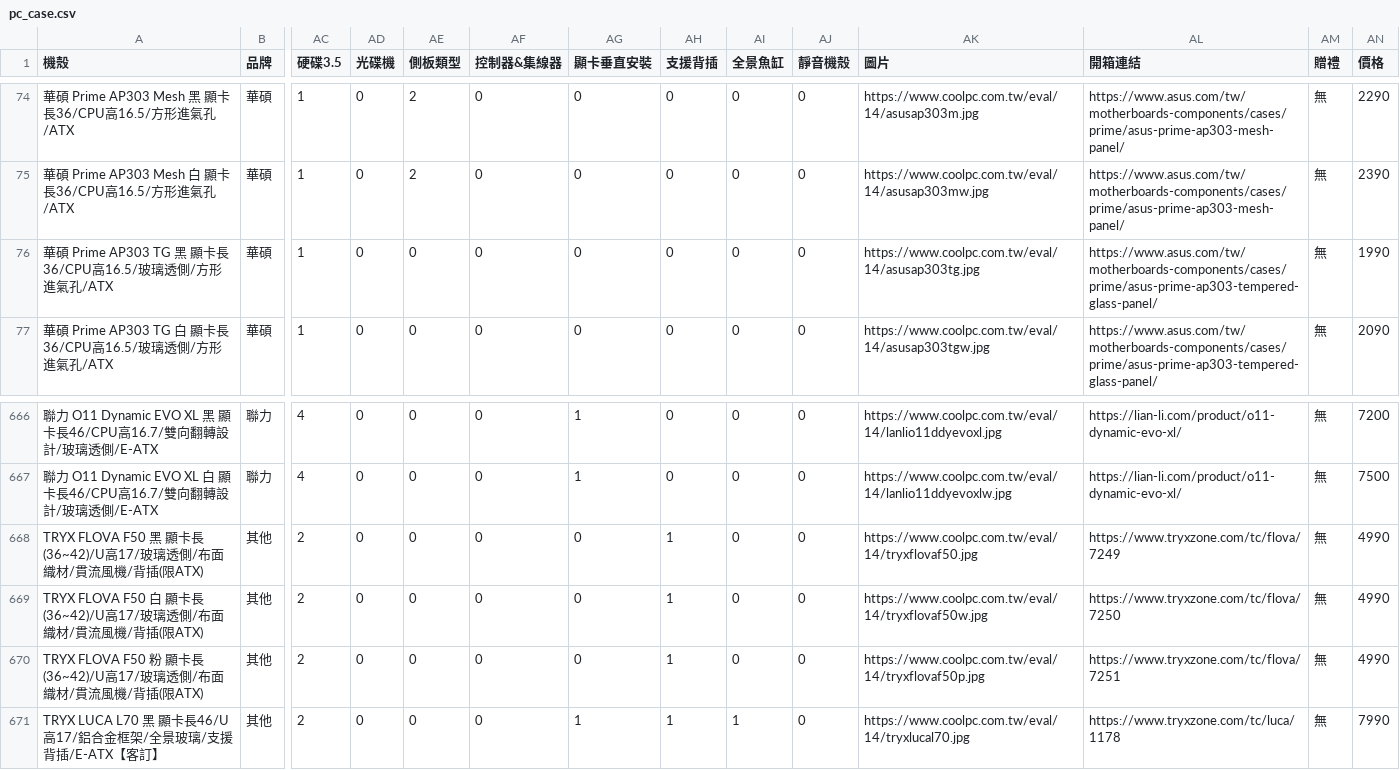
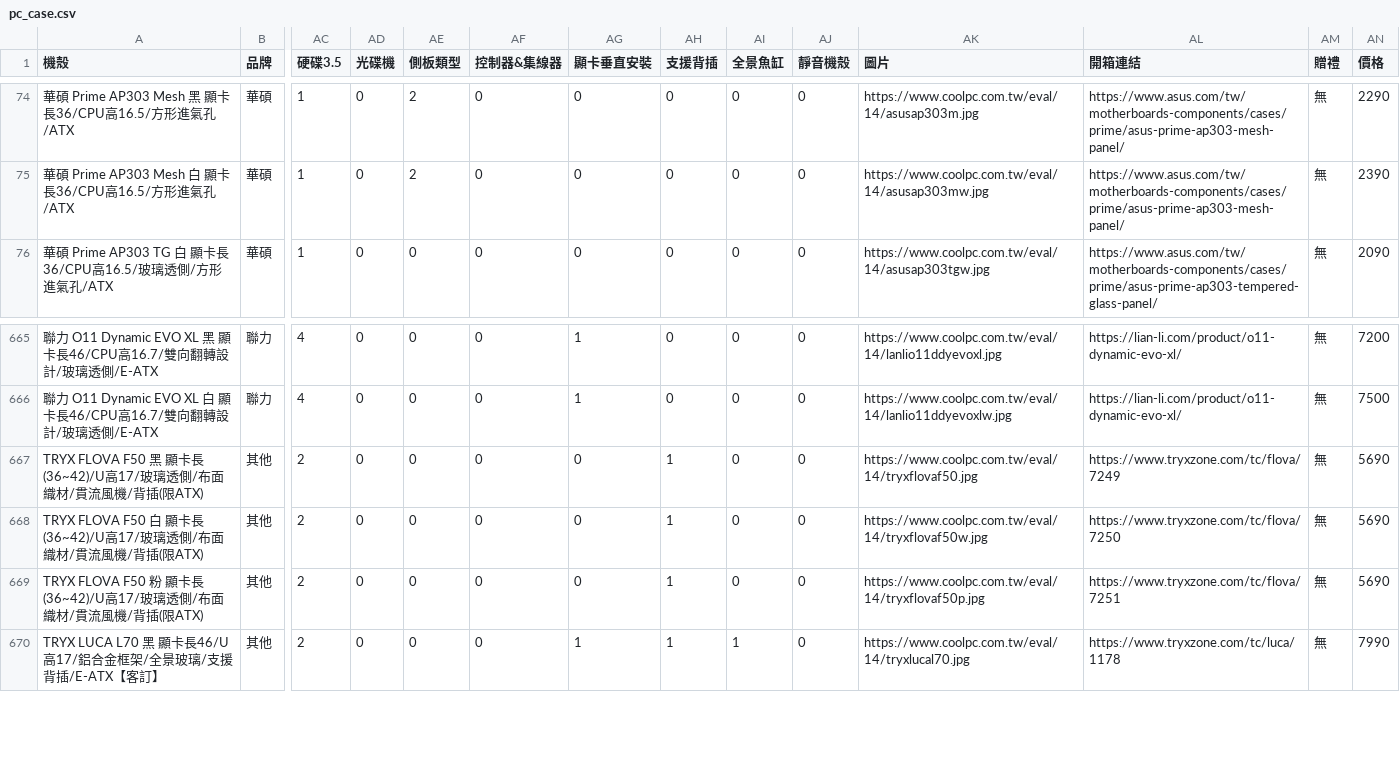
Before and after one commit to douobb/pc_case_data, a CSV file: pc_case.csv, drawn as a sheet; only a part is shown, gaps mark what is left out; removed rows and columns are numbered as before the commit, all else as after; rows hold the shown columns only; the diff names each change by its address in the sheet, - before the commit and + after, or states it on an @@ line.

```diff
--- a/pc_case.csv
+++ b/pc_case.csv
-row 76: 華碩 Prime AP303 TG 黑 顯卡長36/CPU高16.5/玻璃透側/方形進氣孔/ATX | 華碩 | 1 | 0 | 0 | 0 | 0 | 0 | 0 | 0 | https://www.coolpc.com.tw/eval/14/asusap303tg.jpg | https://www.asus.com/tw/motherboards-components/cases/prime/asus-prime-ap303-tempered-glass-panel/ | 無 | 1990
-AN667:AN669 (價格): 4990
+AN667:AN669 (價格): 5690
```
Also changed, not shown: 1 other file.
